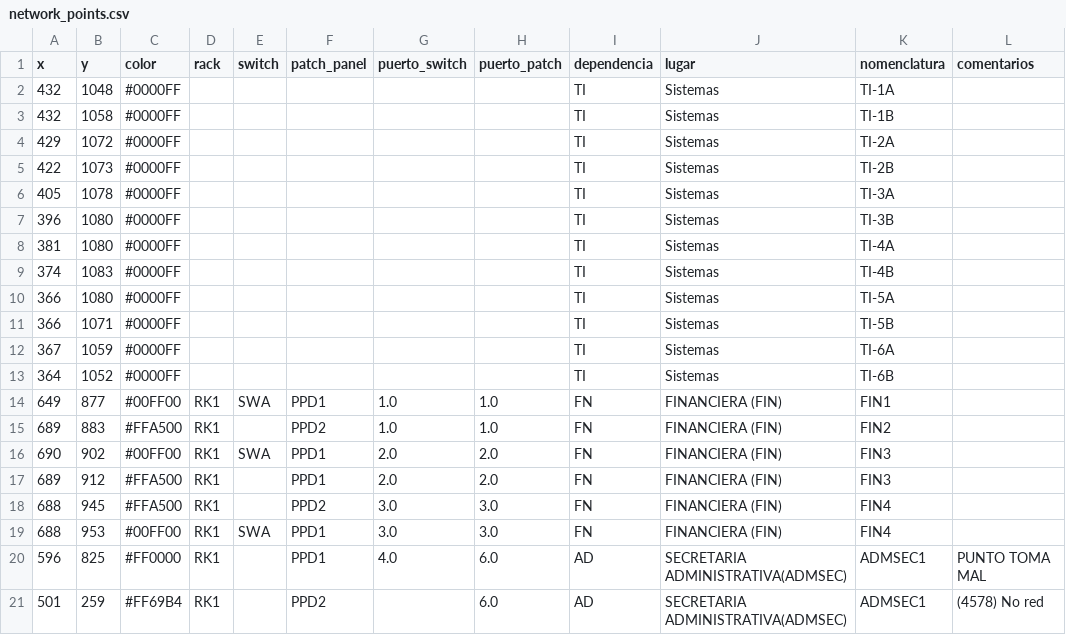
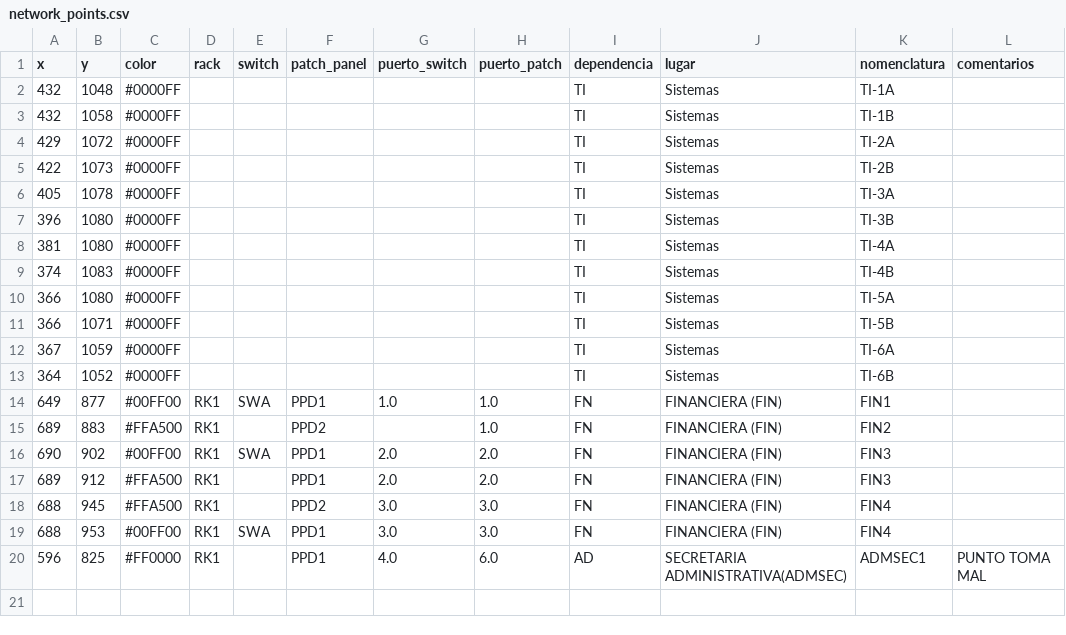
Before and after one commit to MUXULCRACK/Proyecto-Mapa-Red, a CSV file: network_points.csv, drawn as a sheet.

```diff
--- a/network_points.csv
+++ b/network_points.csv
@@ -14,3 +14,3 @@ x,y,color,rack,switch,patch_panel,puerto_switch,puerto_patch,dependencia,lugar,n
 649,877,#00FF00,RK1,SWA,PPD1,1.0,1.0,FN,FINANCIERA (FIN),FIN1,
-689,883,#FFA500,RK1,,PPD2,1.0,1.0,FN,FINANCIERA (FIN),FIN2,
+689,883,#FFA500,RK1,,PPD2,,1.0,FN,FINANCIERA (FIN),FIN2,
 690,902,#00FF00,RK1,SWA,PPD1,2.0,2.0,FN,FINANCIERA (FIN),FIN3,
@@ -20,2 +20 @@ x,y,color,rack,switch,patch_panel,puerto_switch,puerto_patch,dependencia,lugar,n
 596,825,#FF0000,RK1,,PPD1,4.0,6.0,AD,SECRETARIA ADMINISTRATIVA(ADMSEC),ADMSEC1,PUNTO TOMA MAL
-501,259,#FF69B4,RK1,,PPD2,,6.0,AD,SECRETARIA ADMINISTRATIVA(ADMSEC),ADMSEC1,(4578) No red
```
Also changed, not shown: 1 other file.
